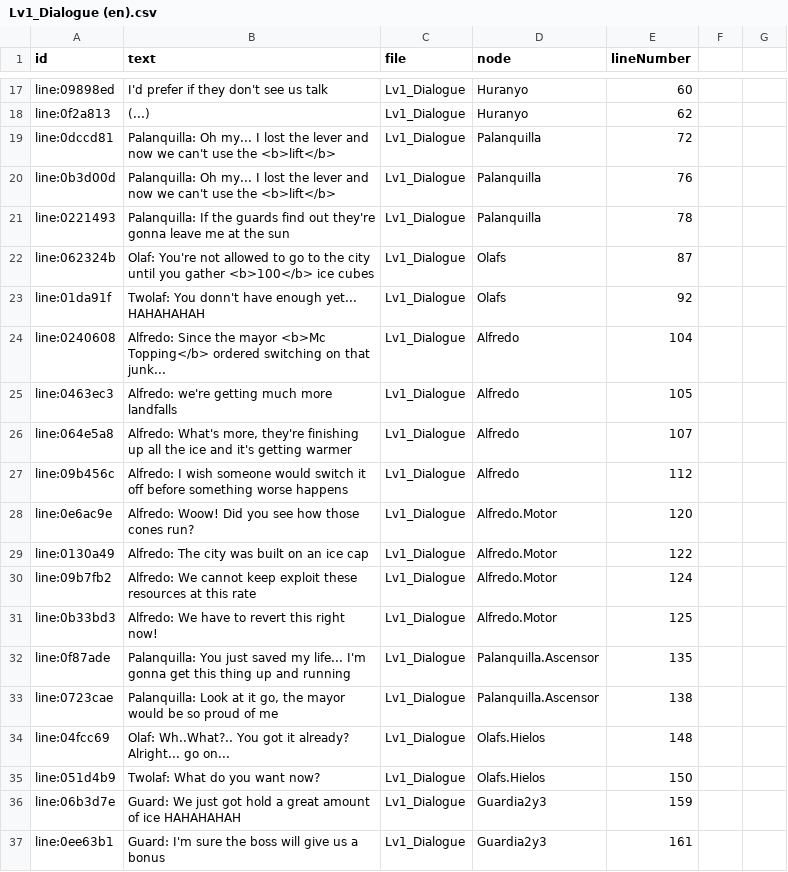
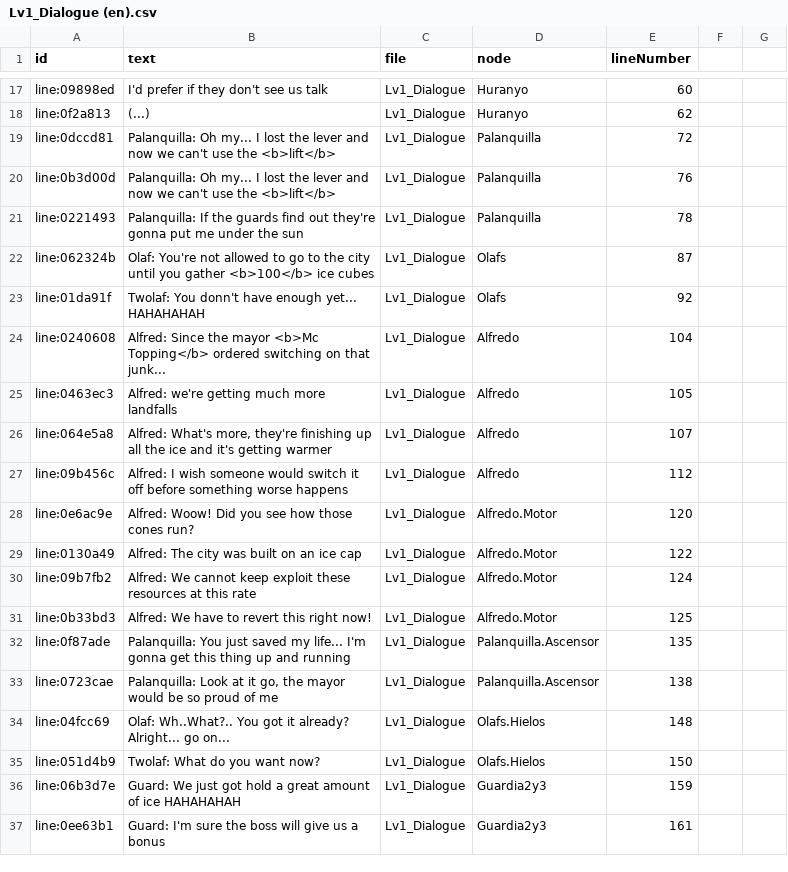
Before and after one commit to Freezer-Games/Frozen-Out, a CSV file: FrozenOut/Assets/Dialogue/Level 1/Lv1_Dialogue (en).csv, drawn as a sheet; only a part is shown, gaps mark what is left out; the diff covers the shown part only.

```diff
--- a/FrozenOut/Assets/Dialogue/Level 1/Lv1_Dialogue (en).csv
+++ b/FrozenOut/Assets/Dialogue/Level 1/Lv1_Dialogue (en).csv
@@ -20,13 +20,13 @@ line:0dccd81,Palanquilla: Oh my... I lost the lever and now we can't use the <b>
 line:0b3d00d,Palanquilla: Oh my... I lost the lever and now we can't use the <b>lift</b>,Lv1_Dialogue,Palanquilla,76
-line:0221493,Palanquilla: If the guards find out they're gonna leave me at the sun,Lv1_Dialogue,Palanquilla,78
+line:0221493,Palanquilla: If the guards find out they're gonna put me under the sun,Lv1_Dialogue,Palanquilla,78
 line:062324b,Olaf: You're not allowed to go to the city until you gather <b>100</b> ice cubes,Lv1_Dialogue,Olafs,87
 line:01da91f,Twolaf: You donn't have enough yet... HAHAHAHAH,Lv1_Dialogue,Olafs,92
-line:0240608,Alfredo: Since the mayor <b>Mc Topping</b> ordered switching on that junk...,Lv1_Dialogue,Alfredo,104
-line:0463ec3,Alfredo: we're getting much more landfalls,Lv1_Dialogue,Alfredo,105
-line:064e5a8,"Alfredo: What's more, they're finishing up all the ice and it's getting warmer",Lv1_Dialogue,Alfredo,107
-line:09b456c,Alfredo: I wish someone would switch it off before something worse happens,Lv1_Dialogue,Alfredo,112
-line:0e6ac9e,Alfredo: Woow! Did you see how those cones run?,Lv1_Dialogue,Alfredo.Motor,120
-line:0130a49,Alfredo: The city was built on an ice cap,Lv1_Dialogue,Alfredo.Motor,122
-line:09b7fb2,Alfredo: We cannot keep exploit these resources at this rate,Lv1_Dialogue,Alfredo.Motor,124
-line:0b33bd3,Alfredo: We have to revert this right now!,Lv1_Dialogue,Alfredo.Motor,125
+line:0240608,Alfred: Since the mayor <b>Mc Topping</b> ordered switching on that junk...,Lv1_Dialogue,Alfredo,104
+line:0463ec3,Alfred: we're getting much more landfalls,Lv1_Dialogue,Alfredo,105
+line:064e5a8,"Alfred: What's more, they're finishing up all the ice and it's getting warmer",Lv1_Dialogue,Alfredo,107
+line:09b456c,Alfred: I wish someone would switch it off before something worse happens,Lv1_Dialogue,Alfredo,112
+line:0e6ac9e,Alfred: Woow! Did you see how those cones run?,Lv1_Dialogue,Alfredo.Motor,120
+line:0130a49,Alfred: The city was built on an ice cap,Lv1_Dialogue,Alfredo.Motor,122
+line:09b7fb2,Alfred: We cannot keep exploit these resources at this rate,Lv1_Dialogue,Alfredo.Motor,124
+line:0b33bd3,Alfred: We have to revert this right now!,Lv1_Dialogue,Alfredo.Motor,125
 line:0f87ade,Palanquilla: You just saved my life... I'm gonna get this thing up and running,Lv1_Dialogue,Palanquilla.Ascensor,135
```
Also changed, not shown: 30 edited cells elsewhere in this file, 2 other files.
